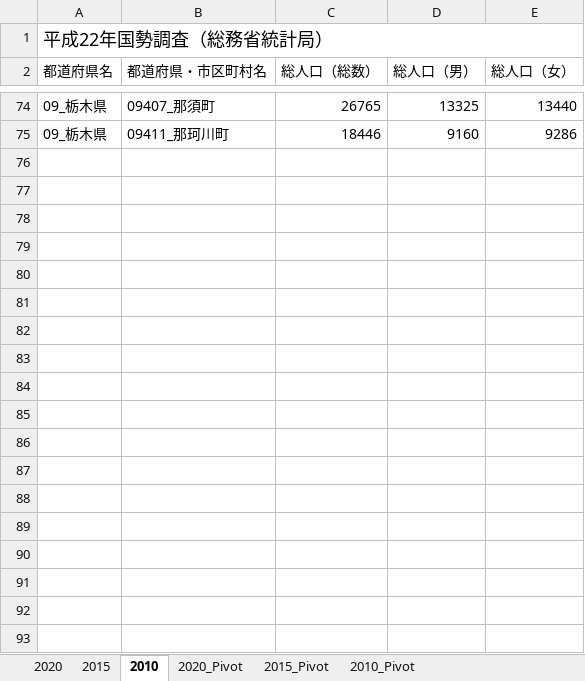
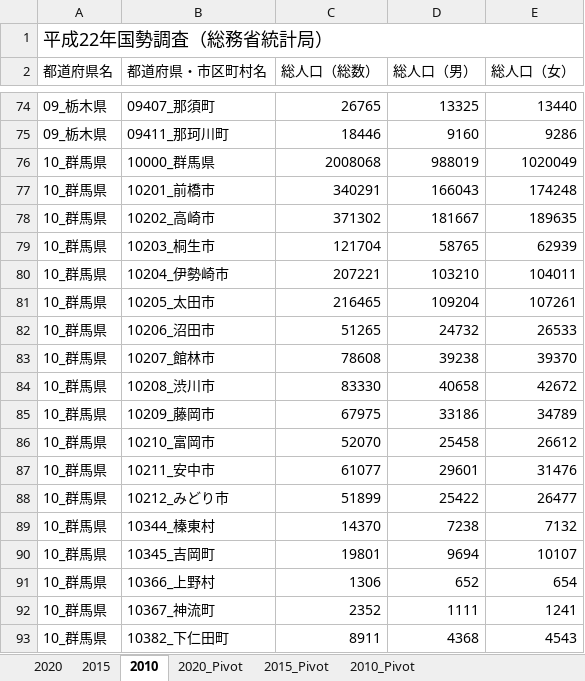
Before and after one commit to rie1234k/ExcelVBA_Tips, an Excel workbook: SlicerControl/PivotTable_SlicerControl.xlsm, sheet 2010, drawn as a sheet; only a part is shown, gaps mark what is left out; values as stored, in another font and other column widths than the file's, no borders; charts and pictures and table styles not drawn; the diff covers the shown part only; the diff names each change by its address in the sheet, - before the commit and + after, or states it on an @@ line.

```diff
--- a/SlicerControl/PivotTable_SlicerControl.xlsm (sheet 2010)
+++ b/SlicerControl/PivotTable_SlicerControl.xlsm (sheet 2010)
@@ row 76 unhidden: 10_群馬県 | 10000_群馬県 | 2008068 | 988019 | 1020049 @@
@@ row 77 unhidden: 10_群馬県 | 10201_前橋市 | 340291 | 166043 | 174248 @@
@@ row 78 unhidden: 10_群馬県 | 10202_高崎市 | 371302 | 181667 | 189635 @@
@@ row 79 unhidden: 10_群馬県 | 10203_桐生市 | 121704 | 58765 | 62939 @@
@@ row 80 unhidden: 10_群馬県 | 10204_伊勢崎市 | 207221 | 103210 | 104011 @@
@@ row 81 unhidden: 10_群馬県 | 10205_太田市 | 216465 | 109204 | 107261 @@
@@ row 82 unhidden: 10_群馬県 | 10206_沼田市 | 51265 | 24732 | 26533 @@
@@ row 83 unhidden: 10_群馬県 | 10207_館林市 | 78608 | 39238 | 39370 @@
@@ row 84 unhidden: 10_群馬県 | 10208_渋川市 | 83330 | 40658 | 42672 @@
@@ row 85 unhidden: 10_群馬県 | 10209_藤岡市 | 67975 | 33186 | 34789 @@
@@ row 86 unhidden: 10_群馬県 | 10210_富岡市 | 52070 | 25458 | 26612 @@
@@ row 87 unhidden: 10_群馬県 | 10211_安中市 | 61077 | 29601 | 31476 @@
@@ row 88 unhidden: 10_群馬県 | 10212_みどり市 | 51899 | 25422 | 26477 @@
@@ row 89 unhidden: 10_群馬県 | 10344_榛東村 | 14370 | 7238 | 7132 @@
@@ row 90 unhidden: 10_群馬県 | 10345_吉岡町 | 19801 | 9694 | 10107 @@
@@ row 91 unhidden: 10_群馬県 | 10366_上野村 | 1306 | 652 | 654 @@
@@ row 92 unhidden: 10_群馬県 | 10367_神流町 | 2352 | 1111 | 1241 @@
@@ row 93 unhidden: 10_群馬県 | 10382_下仁田町 | 8911 | 4368 | 4543 @@
```
Also changed, not shown: 326 hidden or unhidden rows elsewhere in this sheet, sheet 2020, sheet 2015, sheet 2010_Pivot, sheet 2015_Pivot, sheet 2020_Pivot, charts or pictures, 1 other file.
